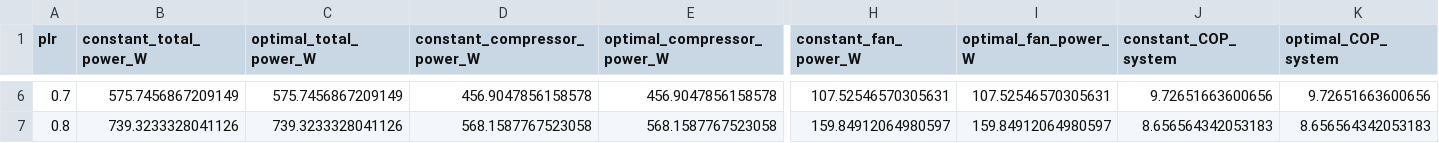
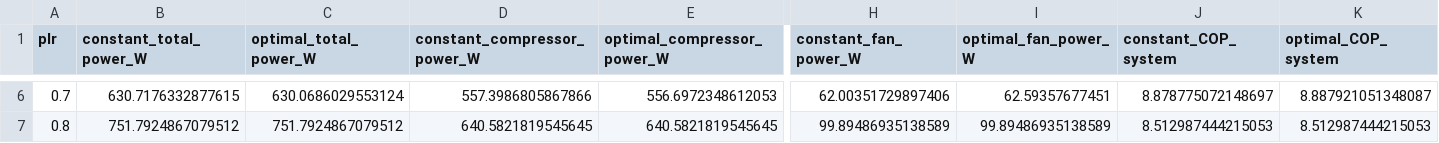
Before and after one commit to bet-lab/TMHP, a CSV file: manuscript/ksghe_ground_flow/data/comparison.csv, drawn as a sheet; only a part is shown, gaps mark what is left out; the diff covers the shown part only; the diff names each change by its address in the sheet, - before the commit and + after, or states it on an @@ line.

```diff
--- a/manuscript/ksghe_ground_flow/data/comparison.csv
+++ b/manuscript/ksghe_ground_flow/data/comparison.csv
-B6 (constant_total_power_W): 575.7456867209149
+B6 (constant_total_power_W): 630.7176332877615
-C6 (optimal_total_power_W): 575.7456867209149
+C6 (optimal_total_power_W): 630.0686029553124
-D6 (constant_compressor_power_W): 456.9047856158578
+D6 (constant_compressor_power_W): 557.3986805867866
-E6 (optimal_compressor_power_W): 456.9047856158578
+E6 (optimal_compressor_power_W): 556.6972348612053
-H6 (constant_fan_power_W): 107.52546570305631
+H6 (constant_fan_power_W): 62.00351729897406
-I6 (optimal_fan_power_W): 107.52546570305631
+I6 (optimal_fan_power_W): 62.59357677451
-J6 (constant_COP_system): 9.72651663600656
+J6 (constant_COP_system): 8.878775072148697
-K6 (optimal_COP_system): 9.72651663600656
+K6 (optimal_COP_system): 8.887921051348087
-B7 (constant_total_power_W): 739.3233328041126
+B7 (constant_total_power_W): 751.7924867079512
-C7 (optimal_total_power_W): 739.3233328041126
+C7 (optimal_total_power_W): 751.7924867079512
-D7 (constant_compressor_power_W): 568.1587767523058
+D7 (constant_compressor_power_W): 640.5821819545645
-E7 (optimal_compressor_power_W): 568.1587767523058
+E7 (optimal_compressor_power_W): 640.5821819545645
-H7 (constant_fan_power_W): 159.84912064980597
+H7 (constant_fan_power_W): 99.89486935138589
-I7 (optimal_fan_power_W): 159.84912064980597
+I7 (optimal_fan_power_W): 99.89486935138589
-J7 (constant_COP_system): 8.656564342053183
+J7 (constant_COP_system): 8.512987444215053
-K7 (optimal_COP_system): 8.656564342053183
+K7 (optimal_COP_system): 8.512987444215053
```
Also changed, not shown: 87 edited cells elsewhere in this file, manuscript/ksghe_ground_flow/data/simulation_results.csv, 24 other files.
